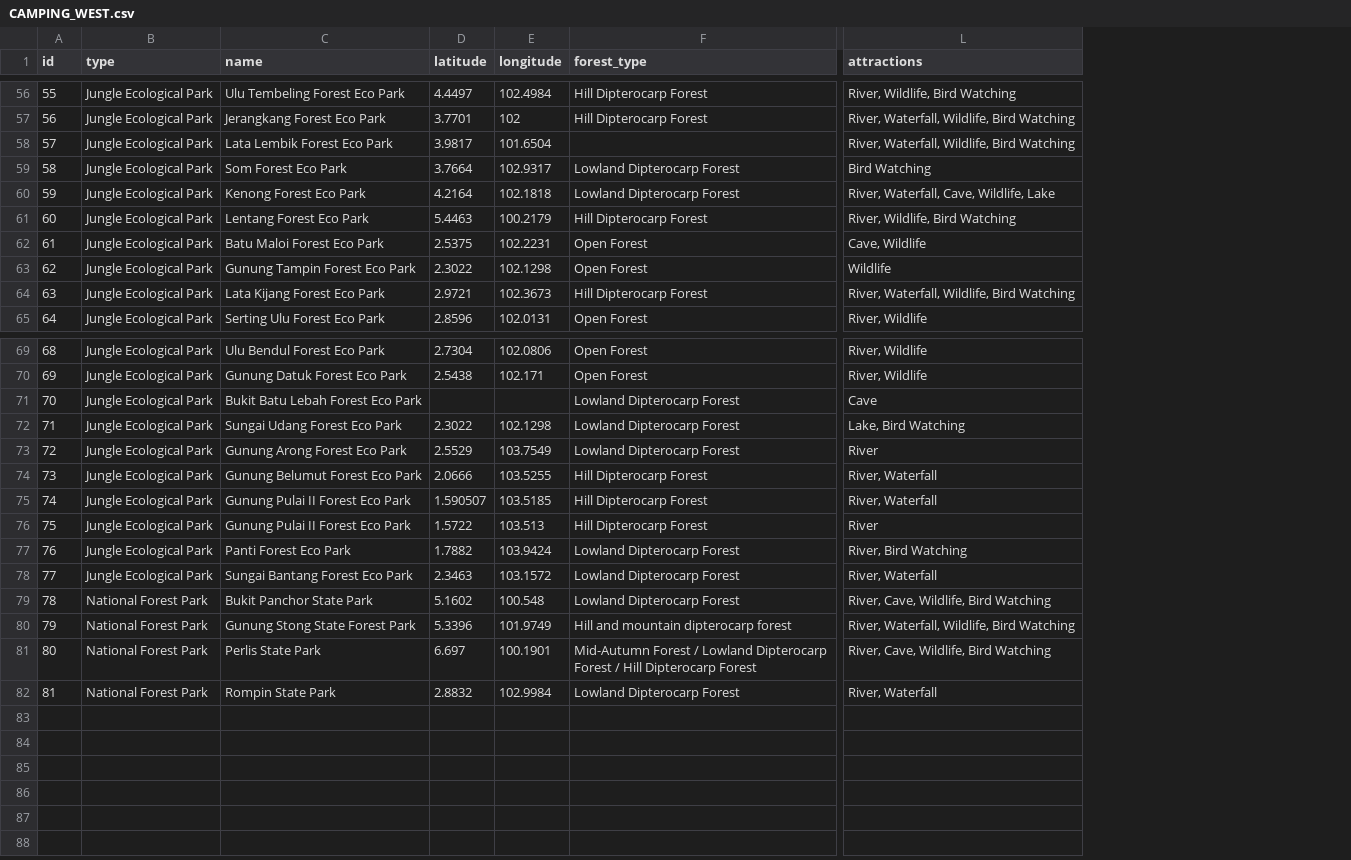
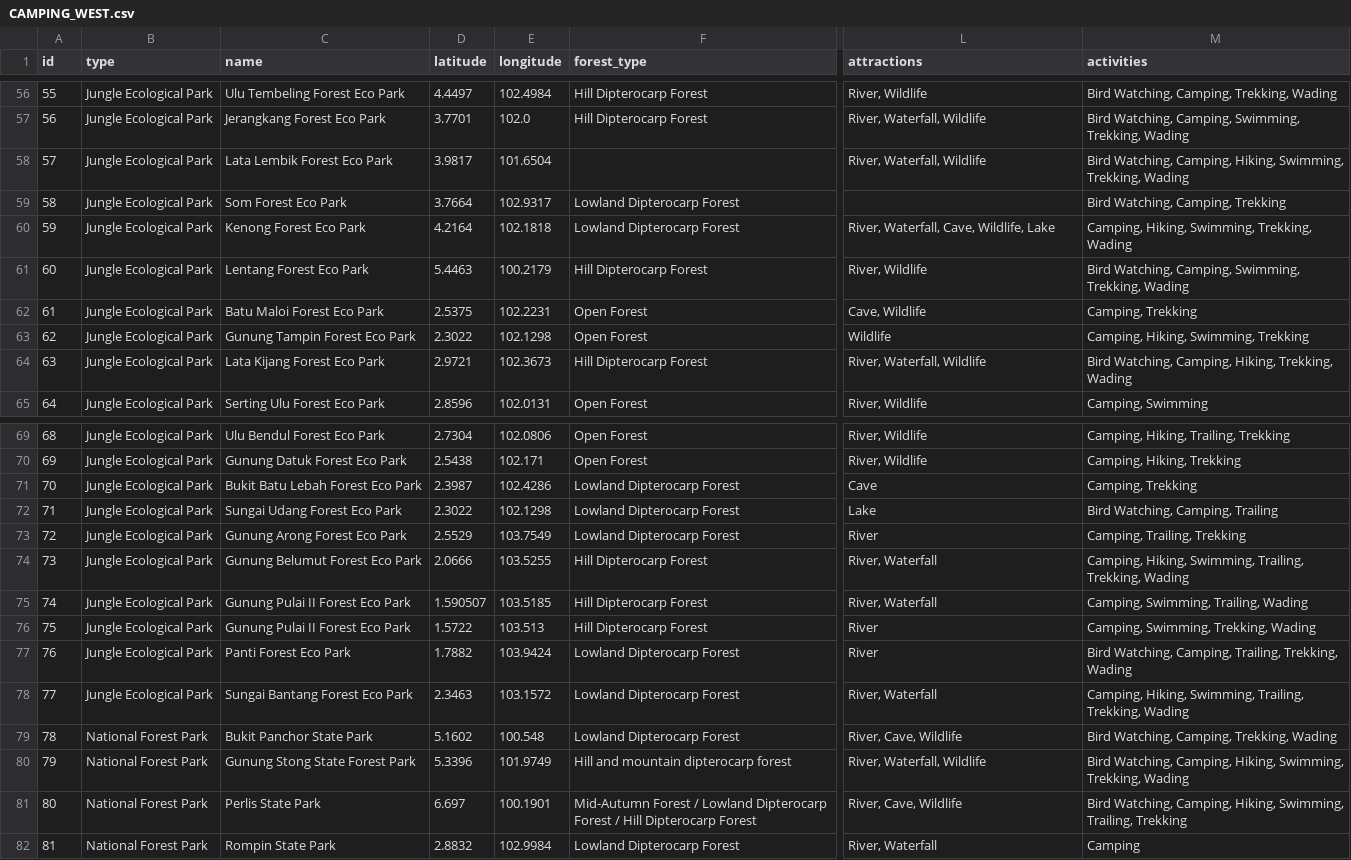
Before and after one commit to khantzeyar/my-ecolens, a CSV file: prisma/CAMPING_WEST.csv, drawn as a sheet; only a part is shown, gaps mark what is left out; the diff covers the shown part only; the diff names each change by its address in the sheet, - before the commit and + after, or states it on an @@ line.

```diff
--- a/prisma/CAMPING_WEST.csv
+++ b/prisma/CAMPING_WEST.csv
+column M (activities), rows 56-65: Bird Watching, Camping, Trekking, Wading | Bird Watching, Camping, Swimming, Trekking, Wading | Bird Watching, Camping, Hiking, Swimming, Trekking, Wading | Bird Watching, Camping, Trekking | Camping, Hiking, Swimming, Trekking, Wading | Bird Watching, Camping, Swimming, Trekking, Wading | Camping, Trekking | Camping, Hiking, Swimming, Trekking | Bird Watching, Camping, Hiking, Trekking, Wading | Camping, Swimming; rows 69-82: Camping, Hiking, Trailing, Trekking | Camping, Hiking, Trekking | Camping, Trekking | Bird Watching, Camping, Trailing | Camping, Trailing, Trekking | Camping, Hiking, Swimming, Trailing, Trekking, Wading | Camping, Swimming, Trailing, Wading | Camping, Swimming, Trekking, Wading | Bird Watching, Camping, Trailing, Trekking, Wading | Camping, Hiking, Swimming, Trailing, Trekking, Wading | Bird Watching, Camping, Trekking, Wading | Bird Watching, Camping, Hiking, Swimming, Trekking, Wading | Bird Watching, Camping, Hiking, Swimming, Trailing, Trekking | Camping
-L56 (attractions): River, Wildlife, Bird Watching
+L56 (attractions): River, Wildlife
-E57 (longitude): 102
+E57 (longitude): 102.0
-L57:L58 (attractions): River, Waterfall, Wildlife, Bird Watching
+L57:L58 (attractions): River, Waterfall, Wildlife
-L59 (attractions): Bird Watching
+L59 (attractions): (empty)
-L61 (attractions): River, Wildlife, Bird Watching
+L61 (attractions): River, Wildlife
-L64 (attractions): River, Waterfall, Wildlife, Bird Watching
+L64 (attractions): River, Waterfall, Wildlife
-D71 (latitude): (empty)
+D71 (latitude): 2.3987
-E71 (longitude): (empty)
+E71 (longitude): 102.4286
-L72 (attractions): Lake, Bird Watching
+L72 (attractions): Lake
-L77 (attractions): River, Bird Watching
+L77 (attractions): River
-L79 (attractions): River, Cave, Wildlife, Bird Watching
+L79 (attractions): River, Cave, Wildlife
-L80 (attractions): River, Waterfall, Wildlife, Bird Watching
+L80 (attractions): River, Waterfall, Wildlife
-L81 (attractions): River, Cave, Wildlife, Bird Watching
+L81 (attractions): River, Cave, Wildlife
```
Also changed, not shown: 28 edited cells elsewhere in this file, 25 other files.
